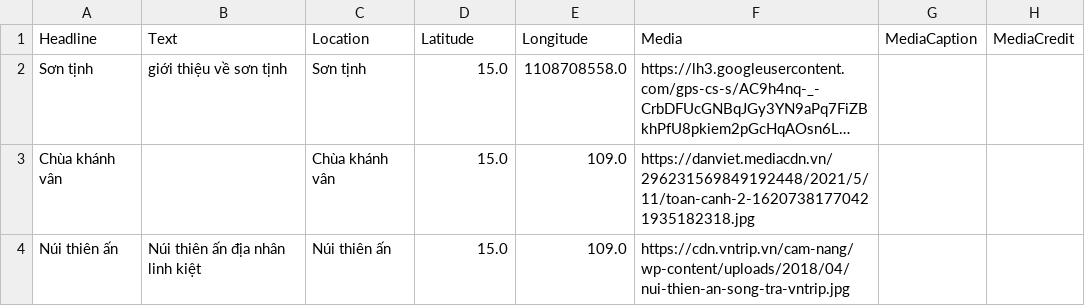
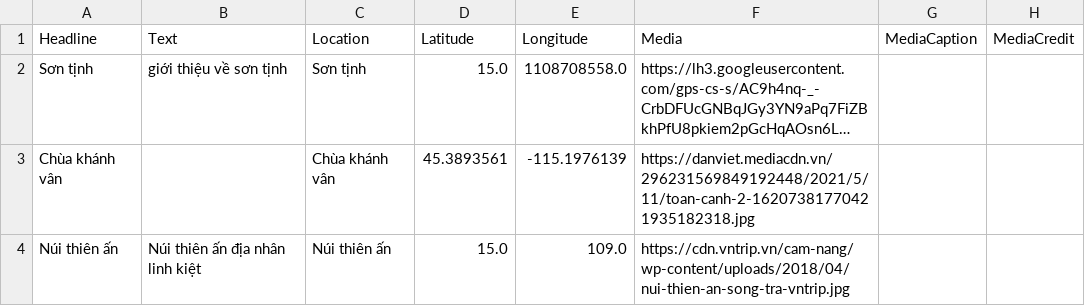
Before and after one commit to thecdil/storymapjs-template, a CSV file: storymaps/son-tinh.csv, drawn as a sheet; long unchanged cells end in …; the diff names each change by its address in the sheet, - before the commit and + after, or states it on an @@ line.

Commit message:
Update son-tinh.csv

```diff
--- a/storymaps/son-tinh.csv
+++ b/storymaps/son-tinh.csv
-D3 (Latitude): 15.0
+D3 (Latitude): 45.3893561
-E3 (Longitude): 109.0
+E3 (Longitude): -115.1976139
```
